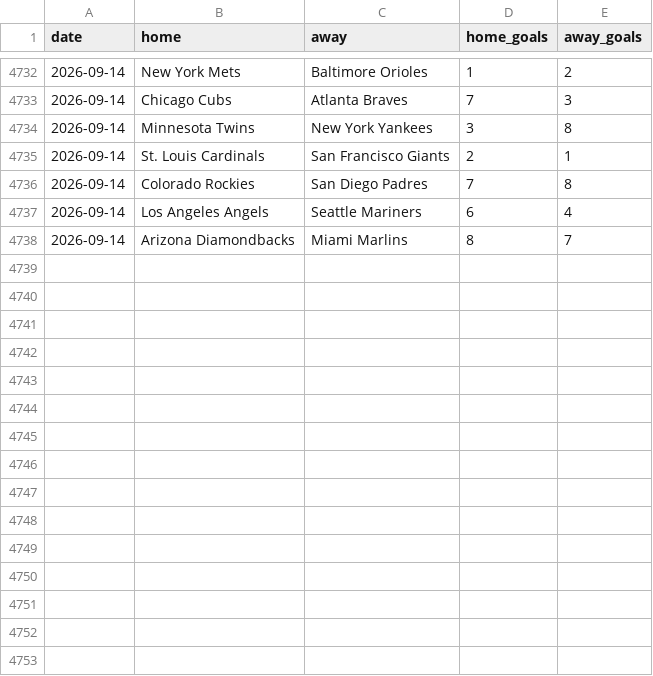
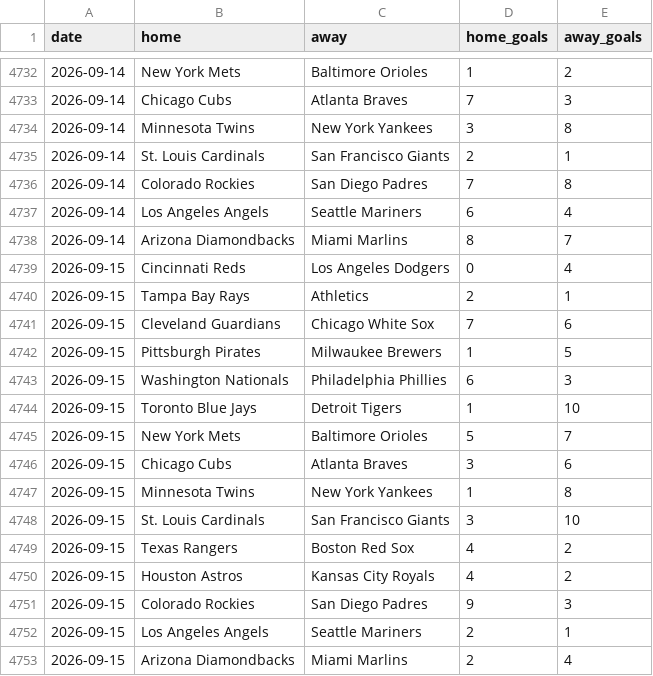
Before and after one commit to c49037027-svg/football, a CSV file: data/mlb.csv, drawn as a sheet; only a part is shown, gaps mark what is left out.

```diff
--- a/data/mlb.csv
+++ b/data/mlb.csv
@@ -4738 +4738,16 @@ date,home,away,home_goals,away_goals
 2026-09-14,Arizona Diamondbacks,Miami Marlins,8,7
+2026-09-15,Cincinnati Reds,Los Angeles Dodgers,0,4
+2026-09-15,Tampa Bay Rays,Athletics,2,1
+2026-09-15,Cleveland Guardians,Chicago White Sox,7,6
+2026-09-15,Pittsburgh Pirates,Milwaukee Brewers,1,5
+2026-09-15,Washington Nationals,Philadelphia Phillies,6,3
+2026-09-15,Toronto Blue Jays,Detroit Tigers,1,10
+2026-09-15,New York Mets,Baltimore Orioles,5,7
+2026-09-15,Chicago Cubs,Atlanta Braves,3,6
+2026-09-15,Minnesota Twins,New York Yankees,1,8
+2026-09-15,St. Louis Cardinals,San Francisco Giants,3,10
+2026-09-15,Texas Rangers,Boston Red Sox,4,2
+2026-09-15,Houston Astros,Kansas City Royals,4,2
+2026-09-15,Colorado Rockies,San Diego Padres,9,3
+2026-09-15,Los Angeles Angels,Seattle Mariners,2,1
+2026-09-15,Arizona Diamondbacks,Miami Marlins,2,4
```
Also changed, not shown: data/mlb_bets.csv, data/mlb_model_bets.csv, 8 other files.
